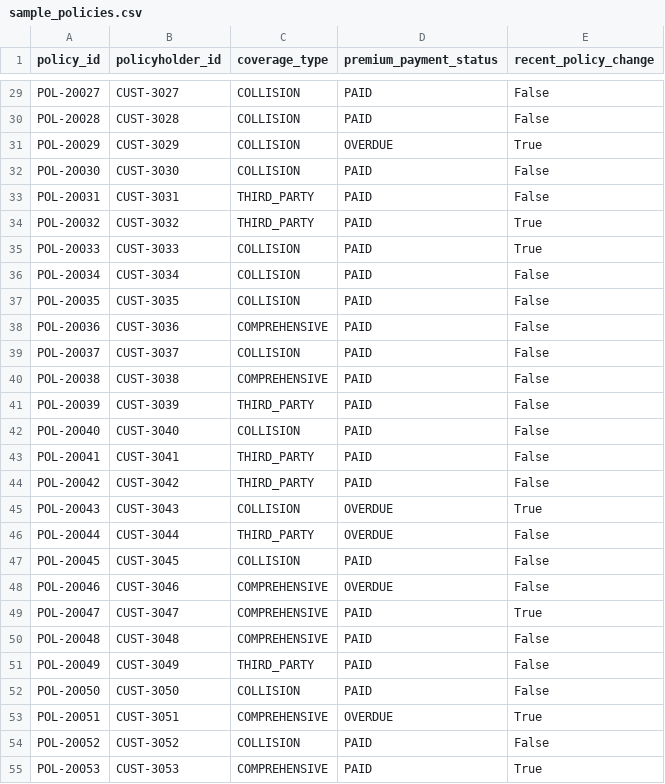
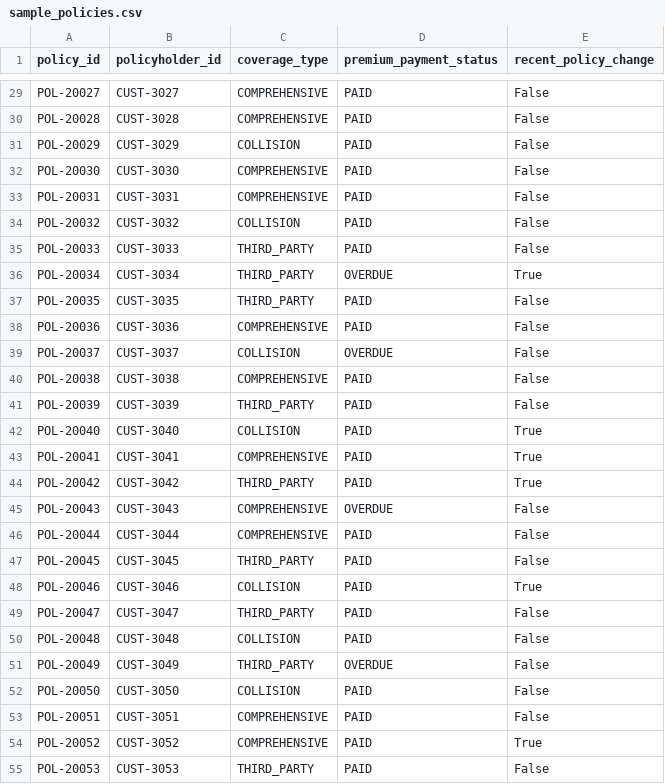
Before and after one commit to itsmarlo/fraud-detection, a CSV file: app/data/sample_policies.csv, drawn as a sheet; only a part is shown, gaps mark what is left out; the diff covers the shown part only; the diff names each change by its address in the sheet, - before the commit and + after, or states it on an @@ line.

```diff
--- a/app/data/sample_policies.csv
+++ b/app/data/sample_policies.csv
-C29:C30 (coverage_type): COLLISION
+C29:C30 (coverage_type): COMPREHENSIVE
-D31 (premium_payment_status): OVERDUE
+D31 (premium_payment_status): PAID
-E31 (recent_policy_change): True
+E31 (recent_policy_change): False
-C32 (coverage_type): COLLISION
+C32 (coverage_type): COMPREHENSIVE
-C33 (coverage_type): THIRD_PARTY
+C33 (coverage_type): COMPREHENSIVE
-C34 (coverage_type): THIRD_PARTY
+C34 (coverage_type): COLLISION
-E34:E35 (recent_policy_change): True
+E34:E35 (recent_policy_change): False
-C35:C37 (coverage_type): COLLISION
+C35:C37 (coverage_type): THIRD_PARTY
-D36 (premium_payment_status): PAID
+D36 (premium_payment_status): OVERDUE
-E36 (recent_policy_change): False
+E36 (recent_policy_change): True
-D39 (premium_payment_status): PAID
+D39 (premium_payment_status): OVERDUE
-E42:E44 (recent_policy_change): False
+E42:E44 (recent_policy_change): True
-C43 (coverage_type): THIRD_PARTY
+C43 (coverage_type): COMPREHENSIVE
-C45 (coverage_type): COLLISION
+C45 (coverage_type): COMPREHENSIVE
-E45 (recent_policy_change): True
+E45 (recent_policy_change): False
-C46 (coverage_type): THIRD_PARTY
+C46 (coverage_type): COMPREHENSIVE
-D46 (premium_payment_status): OVERDUE
+D46 (premium_payment_status): PAID
-C47 (coverage_type): COLLISION
+C47 (coverage_type): THIRD_PARTY
-C48 (coverage_type): COMPREHENSIVE
+C48 (coverage_type): COLLISION
-D48 (premium_payment_status): OVERDUE
+D48 (premium_payment_status): PAID
-E48 (recent_policy_change): False
+E48 (recent_policy_change): True
-C49 (coverage_type): COMPREHENSIVE
+C49 (coverage_type): THIRD_PARTY
-E49 (recent_policy_change): True
+E49 (recent_policy_change): False
-C50 (coverage_type): COMPREHENSIVE
+C50 (coverage_type): COLLISION
-D51 (premium_payment_status): PAID
+D51 (premium_payment_status): OVERDUE
-D53 (premium_payment_status): OVERDUE
+D53 (premium_payment_status): PAID
-E53 (recent_policy_change): True
+E53 (recent_policy_change): False
-C54 (coverage_type): COLLISION
+C54 (coverage_type): COMPREHENSIVE
-E54 (recent_policy_change): False
+E54 (recent_policy_change): True
-C55 (coverage_type): COMPREHENSIVE
+C55 (coverage_type): THIRD_PARTY
-E55 (recent_policy_change): True
+E55 (recent_policy_change): False
```
Also changed, not shown: 71 edited cells elsewhere in this file, app/data/sample_claims.csv, app/data/sample_garages.csv, 37 other files.
